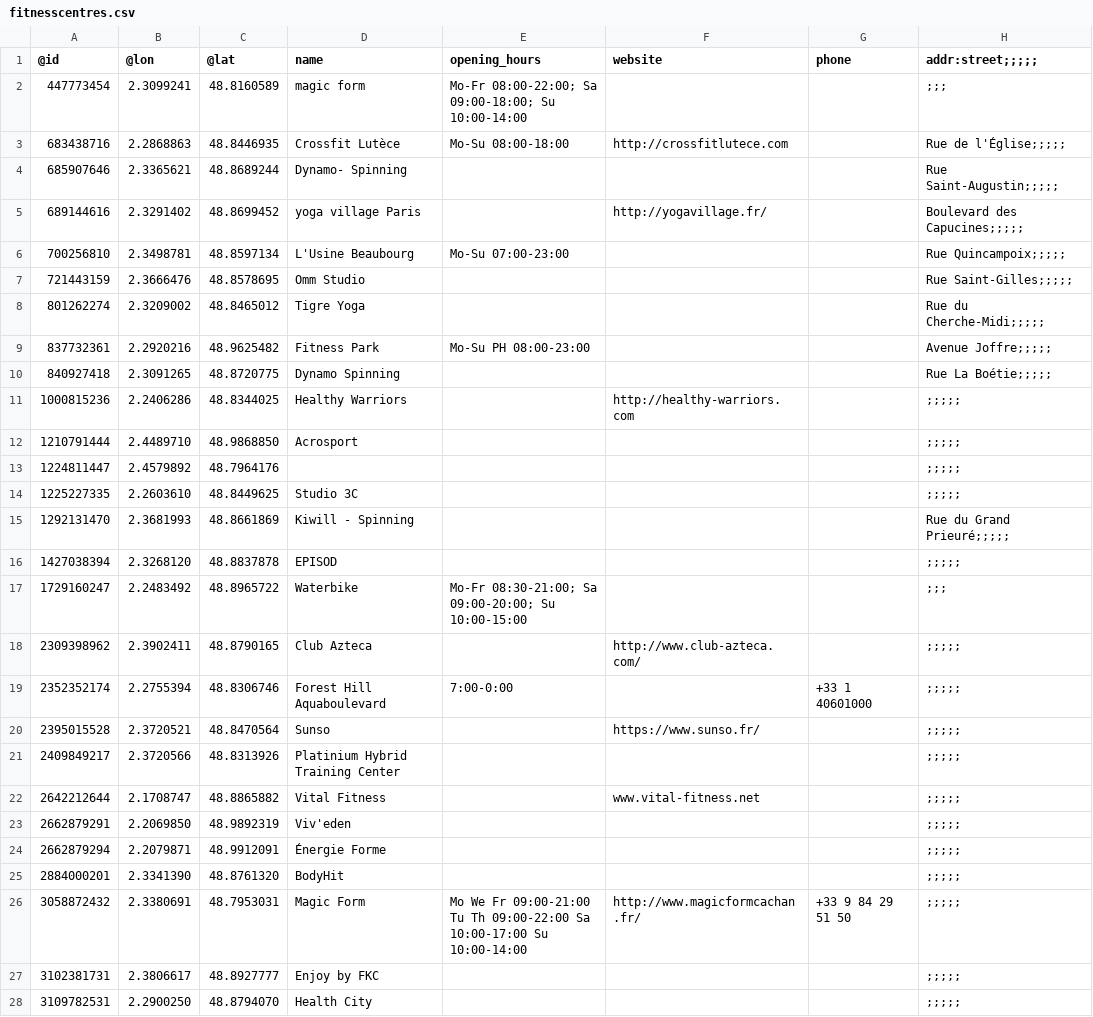
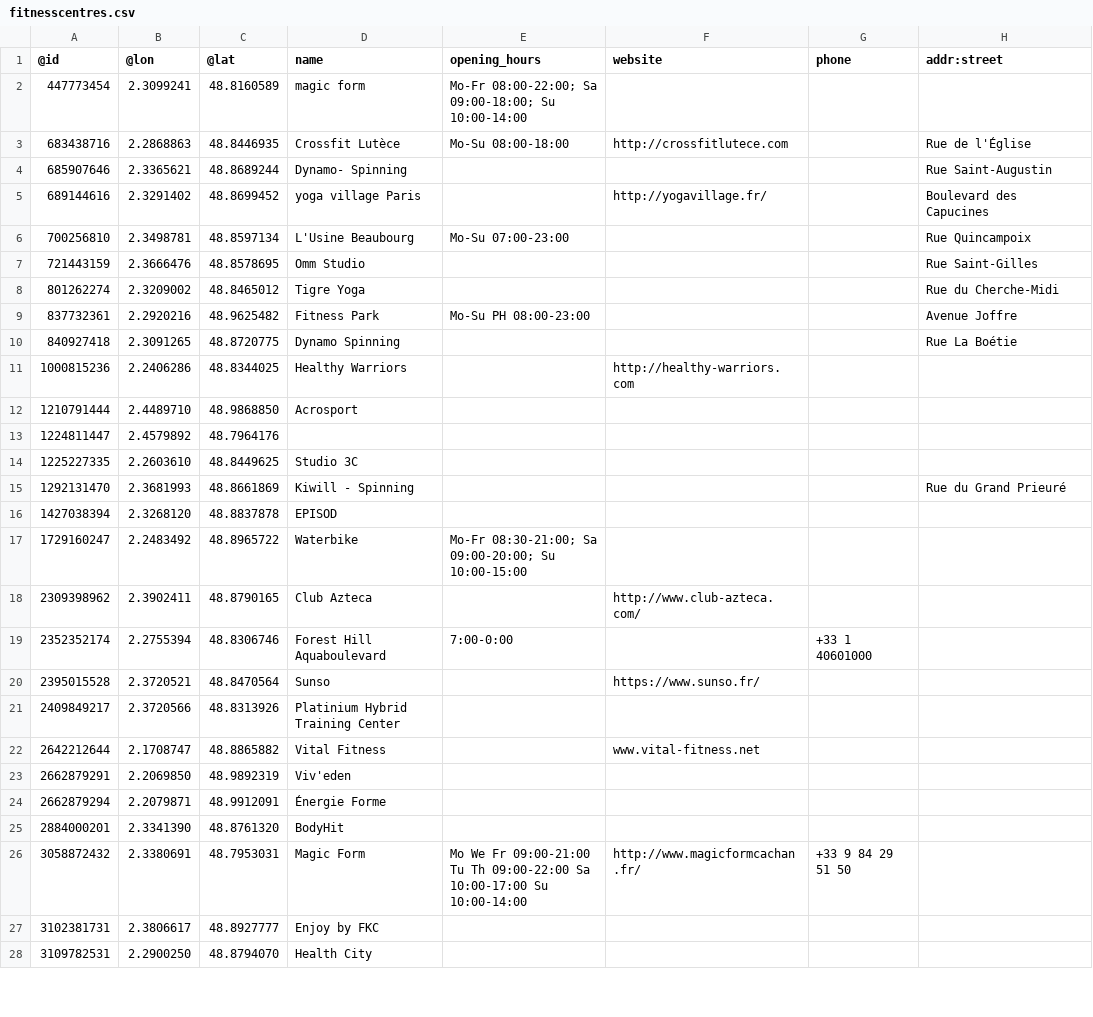
Before and after one commit to tarikah/DesignLookFantastic, a CSV file: Domasna1/data/fitnesscentres.csv, drawn as a sheet; only a part is shown; the diff covers the shown part only.

```diff
--- a/Domasna1/data/fitnesscentres.csv
+++ b/Domasna1/data/fitnesscentres.csv
@@ -1,28 +1,28 @@
-@id,@lon,@lat,name,opening_hours,website,phone,addr:street;;;;;
-447773454,2.3099241,48.8160589,magic form,Mo-Fr 08:00-22:00; Sa 09:00-18:00; Su 10:00-14:00,,,;;;
-683438716,2.2868863,48.8446935,Crossfit Lutèce,Mo-Su 08:00-18:00,http://crossfitlutece.com,,Rue de l'Église;;;;;
-685907646,2.3365621,48.8689244,Dynamo- Spinning,,,,Rue Saint-Augustin;;;;;
-689144616,2.3291402,48.8699452,yoga village Paris,,http://yogavillage.fr/,,Boulevard des Capucines;;;;;
-700256810,2.3498781,48.8597134,L'Usine Beaubourg,Mo-Su 07:00-23:00,,,Rue Quincampoix;;;;;
-721443159,2.3666476,48.8578695,Omm Studio,,,,Rue Saint-Gilles;;;;;
-801262274,2.3209002,48.8465012,Tigre Yoga,,,,Rue du Cherche-Midi;;;;;
-837732361,2.2920216,48.9625482,Fitness Park,Mo-Su PH 08:00-23:00,,,Avenue Joffre;;;;;
-840927418,2.3091265,48.8720775,Dynamo Spinning,,,,Rue La Boétie;;;;;
-1000815236,2.2406286,48.8344025,Healthy Warriors,,http://healthy-warriors.com,,;;;;;
-1210791444,2.4489710,48.9868850,Acrosport,,,,;;;;;
-1224811447,2.4579892,48.7964176,,,,,;;;;;
-1225227335,2.2603610,48.8449625,Studio 3C,,,,;;;;;
-1292131470,2.3681993,48.8661869,Kiwill - Spinning,,,,Rue du Grand Prieuré;;;;;
-1427038394,2.3268120,48.8837878,EPISOD,,,,;;;;;
-1729160247,2.2483492,48.8965722,Waterbike,Mo-Fr 08:30-21:00; Sa 09:00-20:00; Su 10:00-15:00,,,;;;
-2309398962,2.3902411,48.8790165,Club Azteca,,http://www.club-azteca.com/,,;;;;;
-2352352174,2.2755394,48.8306746,Forest Hill Aquaboulevard,7:00-0:00,,+33 1 40601000,;;;;;
-2395015528,2.3720521,48.8470564,Sunso,,https://www.sunso.fr/,,;;;;;
-2409849217,2.3720566,48.8313926,Platinium Hybrid Training Center,,,,;;;;;
-2642212644,2.1708747,48.8865882,Vital Fitness,,www.vital-fitness.net,,;;;;;
-2662879291,2.2069850,48.9892319,Viv'eden,,,,;;;;;
-2662879294,2.2079871,48.9912091,Énergie Forme,,,,;;;;;
-2884000201,2.3341390,48.8761320,BodyHit,,,,;;;;;
-3058872432,2.3380691,48.7953031,Magic Form,Mo We Fr 09:00-21:00  Tu Th 09:00-22:00  Sa 10:00-17:00  Su 10:00-14:00,http://www.magicformcachan.fr/,+33 9 84 29 51 50,;;;;;
-3102381731,2.3806617,48.8927777,Enjoy by FKC,,,,;;;;;
-3109782531,2.2900250,48.8794070,Health City,,,,;;;;;
+@id,@lon,@lat,name,opening_hours,website,phone,addr:street
+447773454,2.3099241,48.8160589,magic form,Mo-Fr 08:00-22:00; Sa 09:00-18:00; Su 10:00-14:00,,,
+683438716,2.2868863,48.8446935,Crossfit Lutèce,Mo-Su 08:00-18:00,http://crossfitlutece.com,,Rue de l'Église
+685907646,2.3365621,48.8689244,Dynamo- Spinning,,,,Rue Saint-Augustin
+689144616,2.3291402,48.8699452,yoga village Paris,,http://yogavillage.fr/,,Boulevard des Capucines
+700256810,2.3498781,48.8597134,L'Usine Beaubourg,Mo-Su 07:00-23:00,,,Rue Quincampoix
+721443159,2.3666476,48.8578695,Omm Studio,,,,Rue Saint-Gilles
+801262274,2.3209002,48.8465012,Tigre Yoga,,,,Rue du Cherche-Midi
+837732361,2.2920216,48.9625482,Fitness Park,Mo-Su PH 08:00-23:00,,,Avenue Joffre
+840927418,2.3091265,48.8720775,Dynamo Spinning,,,,Rue La Boétie
+1000815236,2.2406286,48.8344025,Healthy Warriors,,http://healthy-warriors.com,,
+1210791444,2.4489710,48.9868850,Acrosport,,,,
+1224811447,2.4579892,48.7964176,,,,,
+1225227335,2.2603610,48.8449625,Studio 3C,,,,
+1292131470,2.3681993,48.8661869,Kiwill - Spinning,,,,Rue du Grand Prieuré
+1427038394,2.3268120,48.8837878,EPISOD,,,,
+1729160247,2.2483492,48.8965722,Waterbike,Mo-Fr 08:30-21:00; Sa 09:00-20:00; Su 10:00-15:00,,,
+2309398962,2.3902411,48.8790165,Club Azteca,,http://www.club-azteca.com/,,
+2352352174,2.2755394,48.8306746,Forest Hill Aquaboulevard,7:00-0:00,,+33 1 40601000,
+2395015528,2.3720521,48.8470564,Sunso,,https://www.sunso.fr/,,
+2409849217,2.3720566,48.8313926,Platinium Hybrid Training Center,,,,
+2642212644,2.1708747,48.8865882,Vital Fitness,,www.vital-fitness.net,,
+2662879291,2.2069850,48.9892319,Viv'eden,,,,
+2662879294,2.2079871,48.9912091,Énergie Forme,,,,
+2884000201,2.3341390,48.8761320,BodyHit,,,,
+3058872432,2.3380691,48.7953031,Magic Form,Mo We Fr 09:00-21:00  Tu Th 09:00-22:00  Sa 10:00-17:00  Su 10:00-14:00,http://www.magicformcachan.fr/,+33 9 84 29 51 50,
+3102381731,2.3806617,48.8927777,Enjoy by FKC,,,,
+3109782531,2.2900250,48.8794070,Health City,,,,
```
Also changed, not shown: 115 edited cells elsewhere in this file, Domasna1/data/beautysalons.csv.
